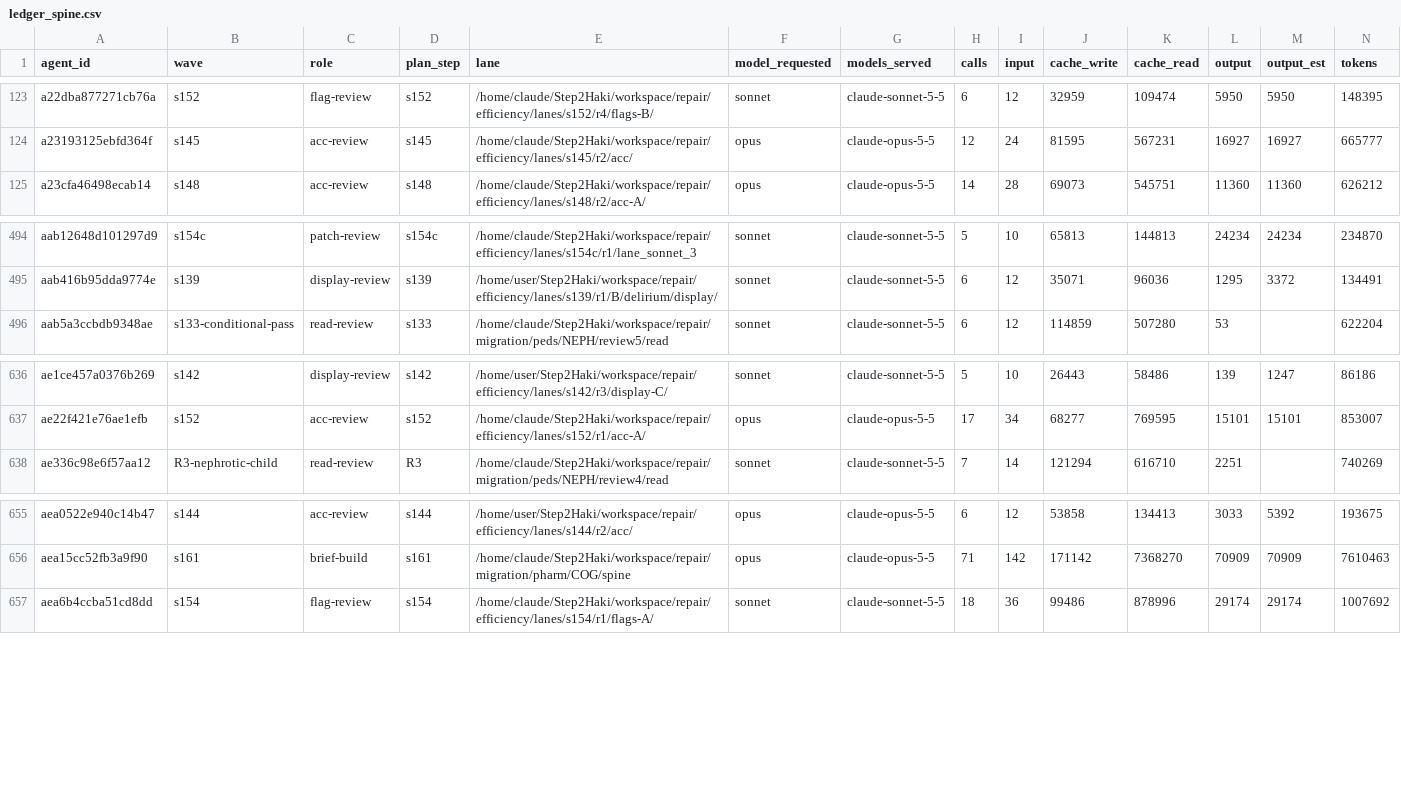
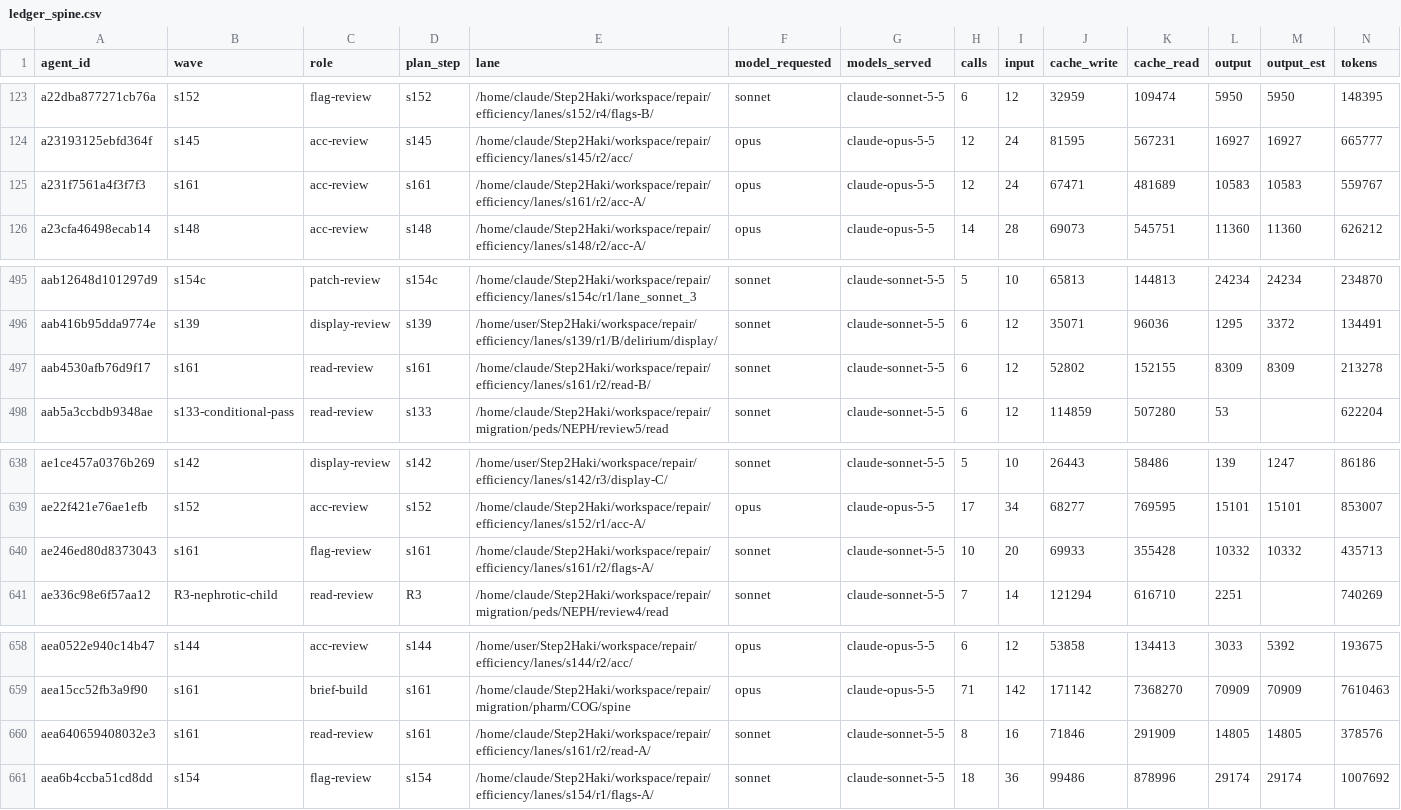
Before and after one commit to DrSaturnn/Step2Haki, a CSV file: workspace/repair/efficiency/ledger_spine.csv, drawn as a sheet; only a part is shown, gaps mark what is left out; rows hold the shown columns only; the diff names each change by its address in the sheet, - before the commit and + after, or states it on an @@ line.

```diff
--- a/workspace/repair/efficiency/ledger_spine.csv
+++ b/workspace/repair/efficiency/ledger_spine.csv
+row 125: a231f7561a4f3f7f3 | s161 | acc-review | s161 | /home/claude/Step2Haki/workspace/repair/efficiency/lanes/s161/r2/acc-A/ | opus | claude-opus-5-5 | 12 | 24 | 67471 | 481689 | 10583 | 10583 | 559767
+row 497: aab4530afb76d9f17 | s161 | read-review | s161 | /home/claude/Step2Haki/workspace/repair/efficiency/lanes/s161/r2/read-B/ | sonnet | claude-sonnet-5-5 | 6 | 12 | 52802 | 152155 | 8309 | 8309 | 213278
+row 640: ae246ed80d8373043 | s161 | flag-review | s161 | /home/claude/Step2Haki/workspace/repair/efficiency/lanes/s161/r2/flags-A/ | sonnet | claude-sonnet-5-5 | 10 | 20 | 69933 | 355428 | 10332 | 10332 | 435713
+row 660: aea640659408032e3 | s161 | read-review | s161 | /home/claude/Step2Haki/workspace/repair/efficiency/lanes/s161/r2/read-A/ | sonnet | claude-sonnet-5-5 | 8 | 16 | 71846 | 291909 | 14805 | 14805 | 378576
```
Also changed, not shown: 9 other files.
